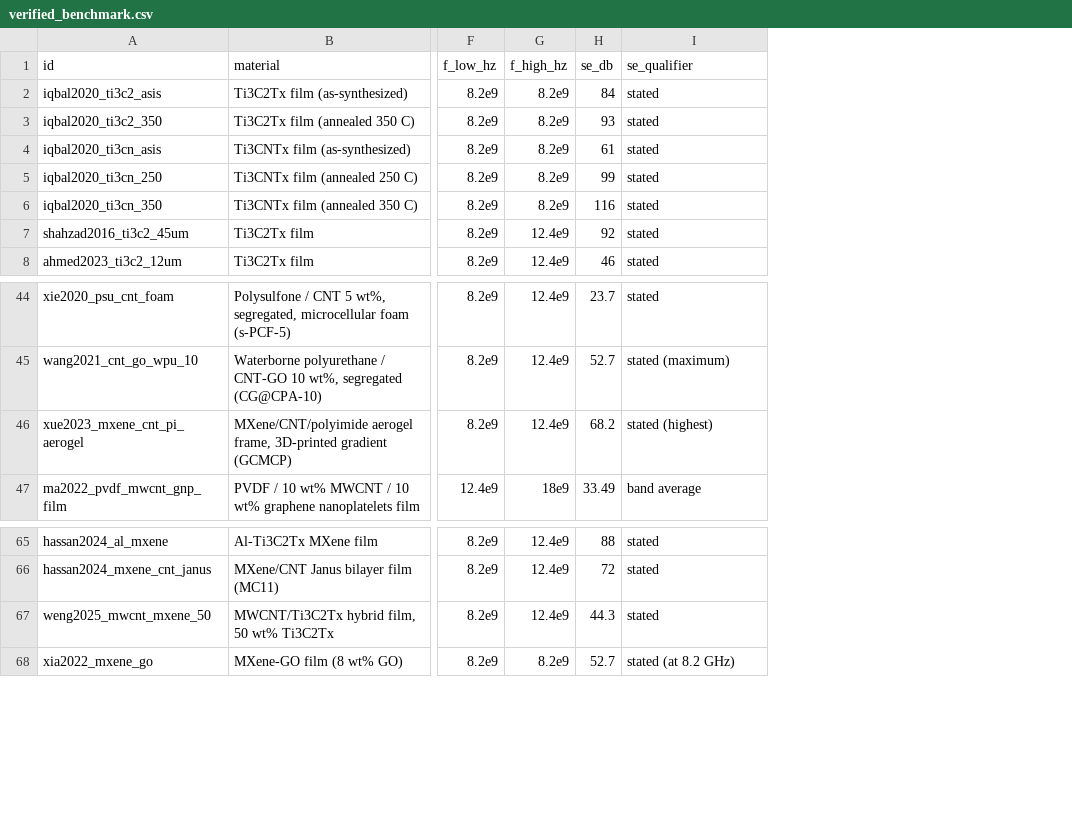
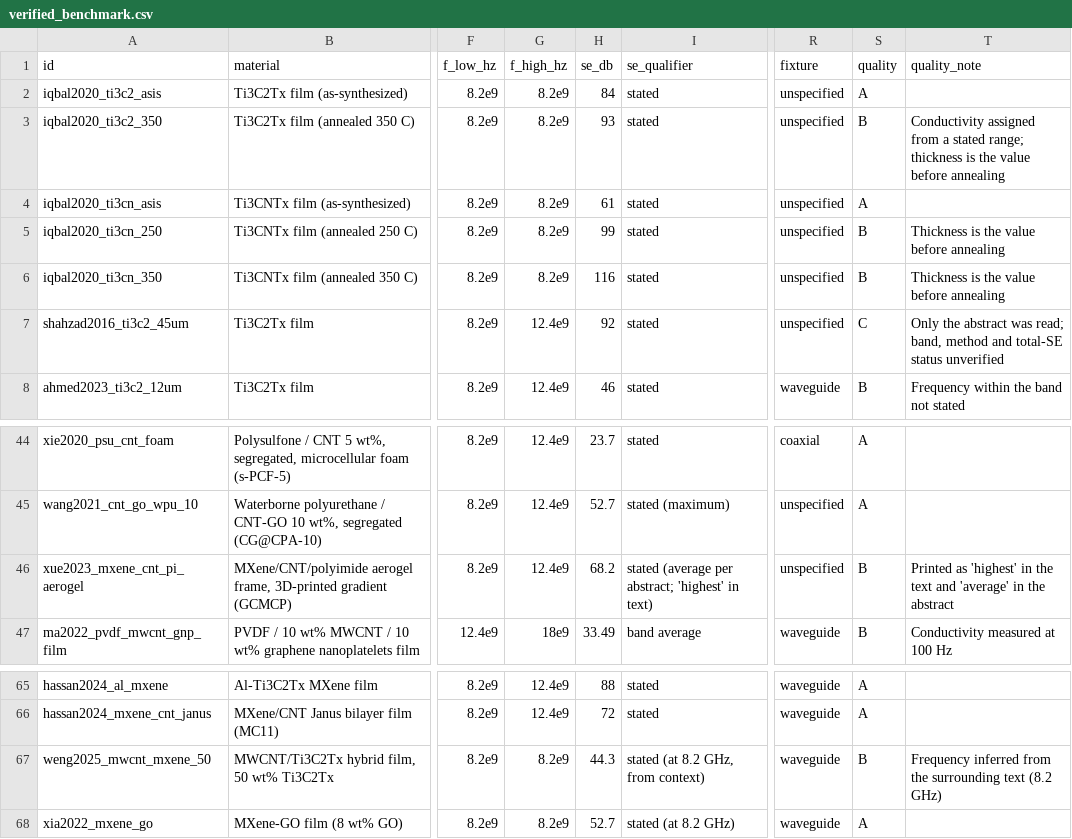
Before and after one commit to DanushArun/material-emi-shielding, a CSV file: data_collection/verified_benchmark.csv, drawn as a sheet; only a part is shown, gaps mark what is left out; the diff names each change by its address in the sheet, - before the commit and + after, or states it on an @@ line.

```diff
--- a/data_collection/verified_benchmark.csv
+++ b/data_collection/verified_benchmark.csv
+column R (fixture), rows 2-8: unspecified | unspecified | unspecified | unspecified | unspecified | unspecified | waveguide; rows 44-47: coaxial | unspecified | unspecified | waveguide; rows 65-68: all waveguide
+column S (quality), rows 2-8: A | B | A | B | B | C | B; rows 44-47: A | A | B | B; rows 65-68: A | A | B | A
+column T (quality_note), rows 3-8: Conductivity assigned from a stated range; thickness is the value before annealing |  | Thickness is the value before annealing | Thickness is the value before annealing | Only the abstract was read; band, method and total-SE status unverified | Frequency within the band not stated; rows 46-47: Printed as 'highest' in the text and 'average' in the abstract | Conductivity measured at 100 Hz; row 67: Frequency inferred from the surrounding text (8.2 GHz)
-I46 (se_qualifier): stated (highest)
+I46 (se_qualifier): stated (average per abstract; 'highest' in text)
-G67 (f_high_hz): 12.4e9
+G67 (f_high_hz): 8.2e9
-I67 (se_qualifier): stated
+I67 (se_qualifier): stated (at 8.2 GHz, from context)
```
Also changed, not shown: 25 other files.
